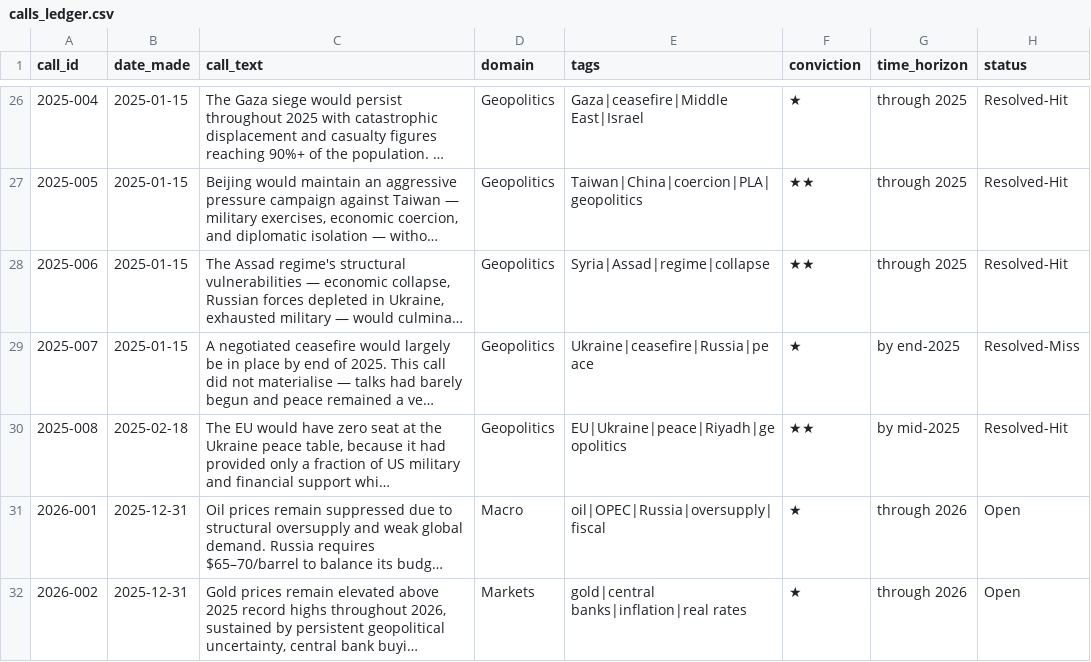
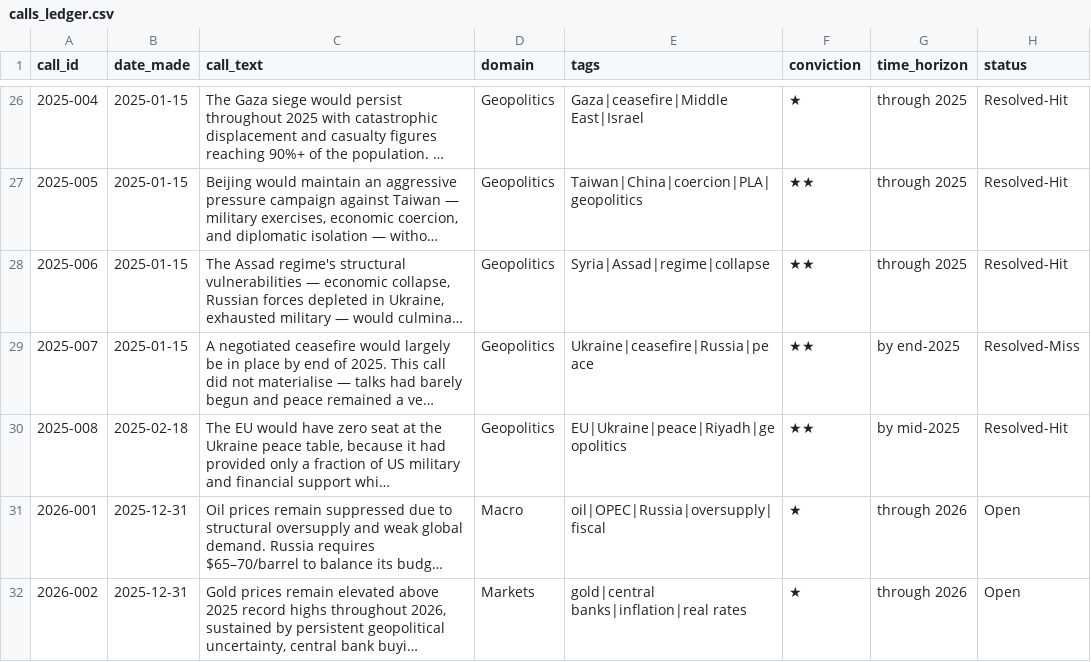
Before and after one commit to Chris-van-Eysendyck/RDI-website, a CSV file: data/calls_ledger.csv, drawn as a sheet; only a part is shown, gaps mark what is left out; long unchanged cells end in …; the diff names each change by its address in the sheet, - before the commit and + after, or states it on an @@ line.

```diff
--- a/data/calls_ledger.csv
+++ b/data/calls_ledger.csv
-F29 (conviction): ★
+F29 (conviction): ★★
```
Also changed, not shown: 3 other files.
